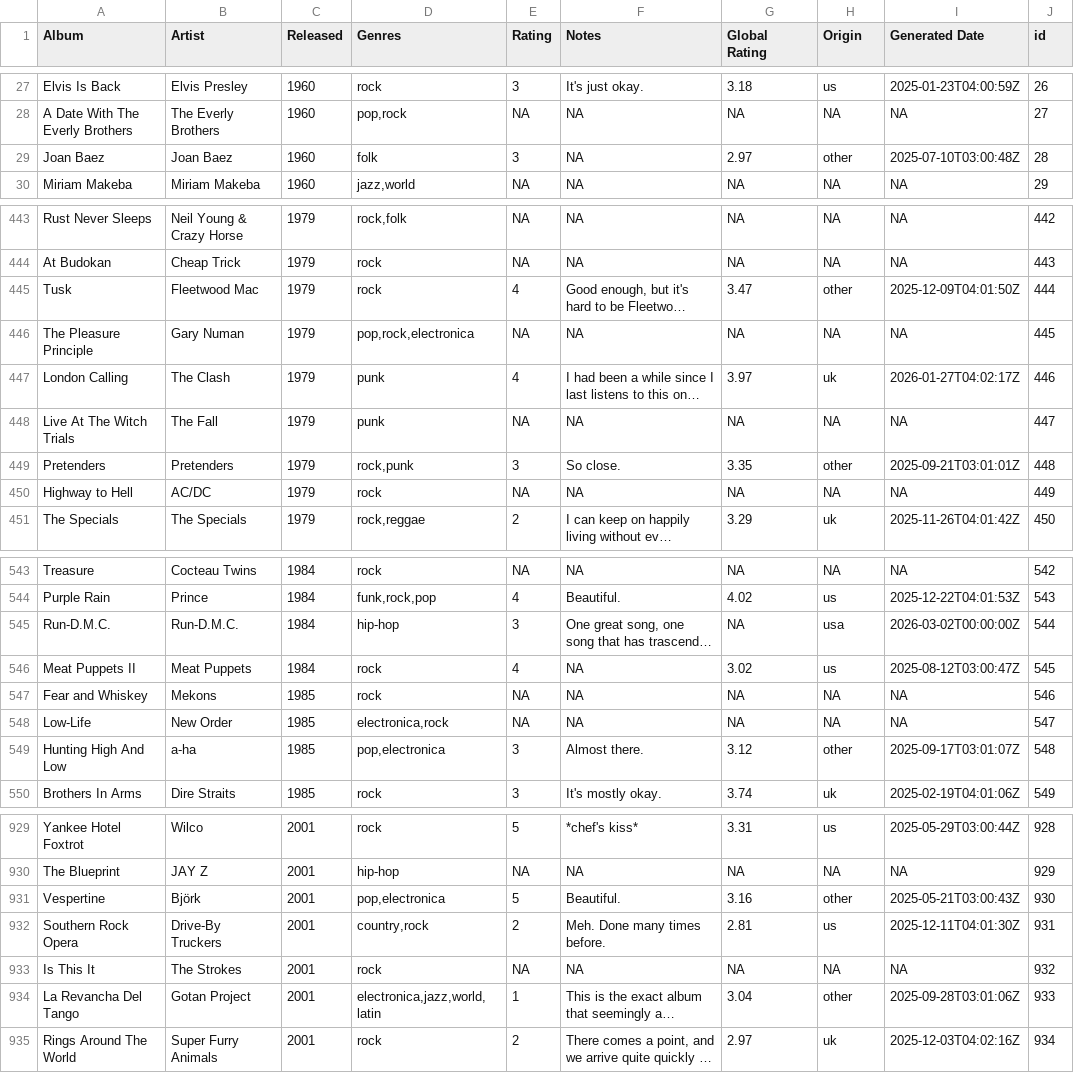
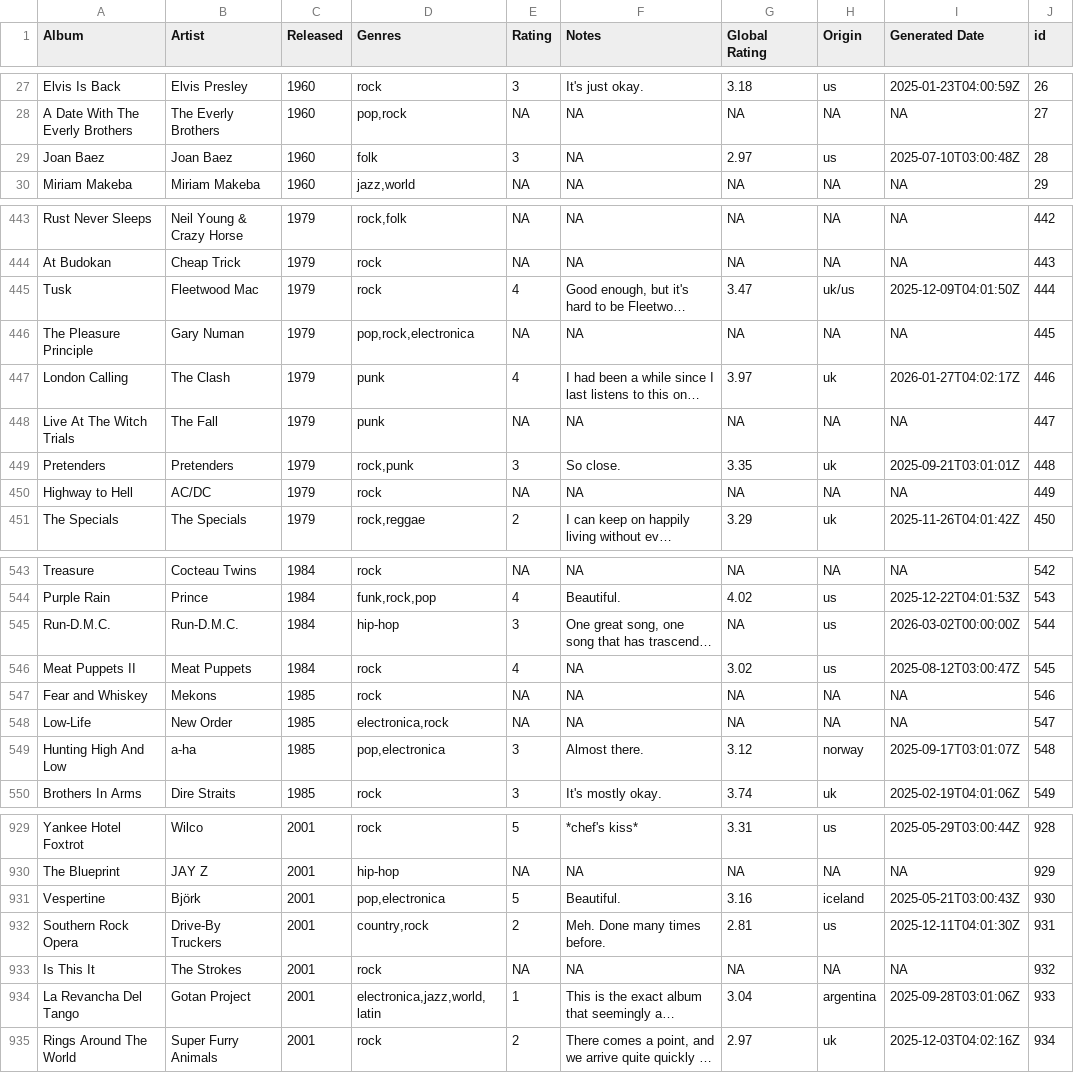
Before and after one commit to juanllave/onethousand, a CSV file: files/complete.csv, drawn as a sheet; only a part is shown, gaps mark what is left out; long unchanged cells end in …; the diff covers the shown part only; the diff names each change by its address in the sheet, - before the commit and + after, or states it on an @@ line.

Commit message:
Removed 'others' from origin column

```diff
--- a/files/complete.csv
+++ b/files/complete.csv
-H29 (Origin): other
+H29 (Origin): us
-H445 (Origin): other
+H445 (Origin): uk/us
-H449 (Origin): other
+H449 (Origin): uk
-H545 (Origin): usa
+H545 (Origin): us
-H549 (Origin): other
+H549 (Origin): norway
-H931 (Origin): other
+H931 (Origin): iceland
-H934 (Origin): other
+H934 (Origin): argentina
```
Also changed, not shown: 20 edited cells elsewhere in this file.
